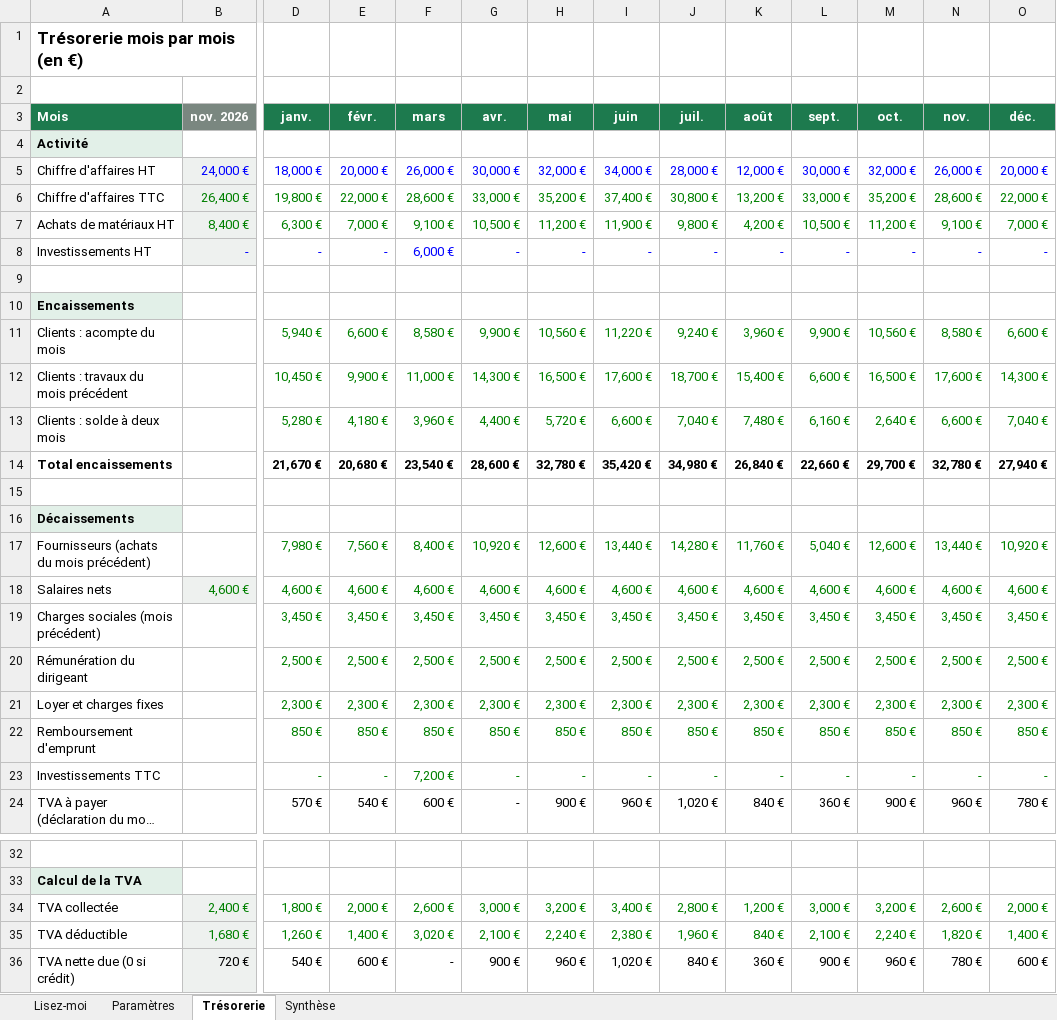
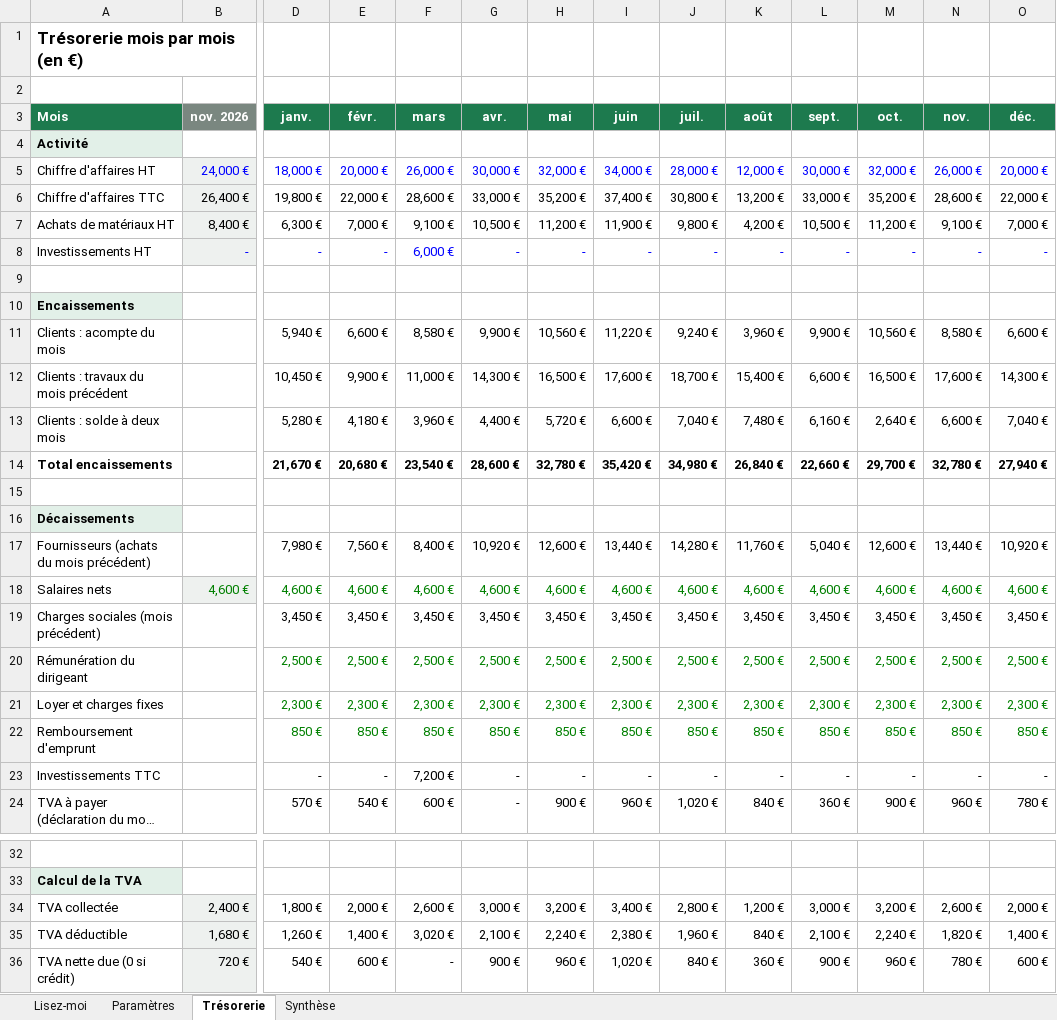
Before and after one commit to anaelrudy-crypto/anaelrudy-crypto.github.io, an Excel workbook: exemples/tresorerie-12-mois-renovation.xlsx, sheet Trésorerie, drawn as a sheet; only a part is shown, gaps mark what is left out; long unchanged cells end in …; values as stored, in another font and other column widths than the file's, no borders; charts and pictures and conditional formats not drawn; the diff covers the shown part only; the diff names each change by its address in the sheet, - before the commit and + after, or states it on an @@ line.

```diff
--- a/exemples/tresorerie-12-mois-renovation.xlsx (sheet Trésorerie)
+++ b/exemples/tresorerie-12-mois-renovation.xlsx (sheet Trésorerie)
-B6:O7 text colour: #008000
+B6:O7 text colour: black
-D11:O13 text colour: #008000
+D11:O13 text colour: black
-D17:O17 text colour: #008000
+D17:O17 text colour: black
-D19:O19 text colour: #008000
+D19:O19 text colour: black
-D23:O23 text colour: #008000
+D23:O23 text colour: black
-B34:O35 text colour: #008000
+B34:O35 text colour: black
```
Also changed, not shown: cell formats elsewhere in this sheet, sheet Synthèse, charts or pictures, exemples/business-plan-torrefaction.xlsx, exemples/reporting-mensuel-velos.xlsx, 6 other files.
